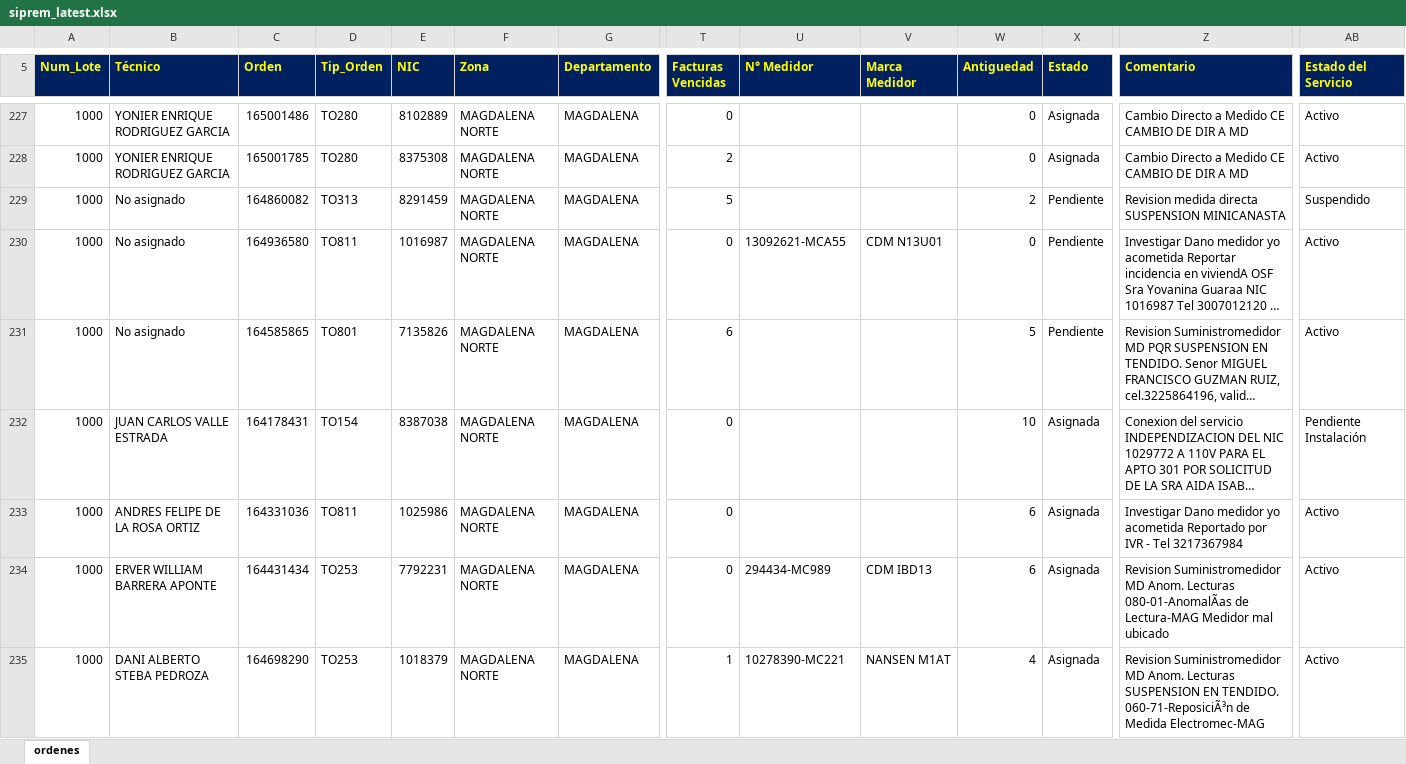
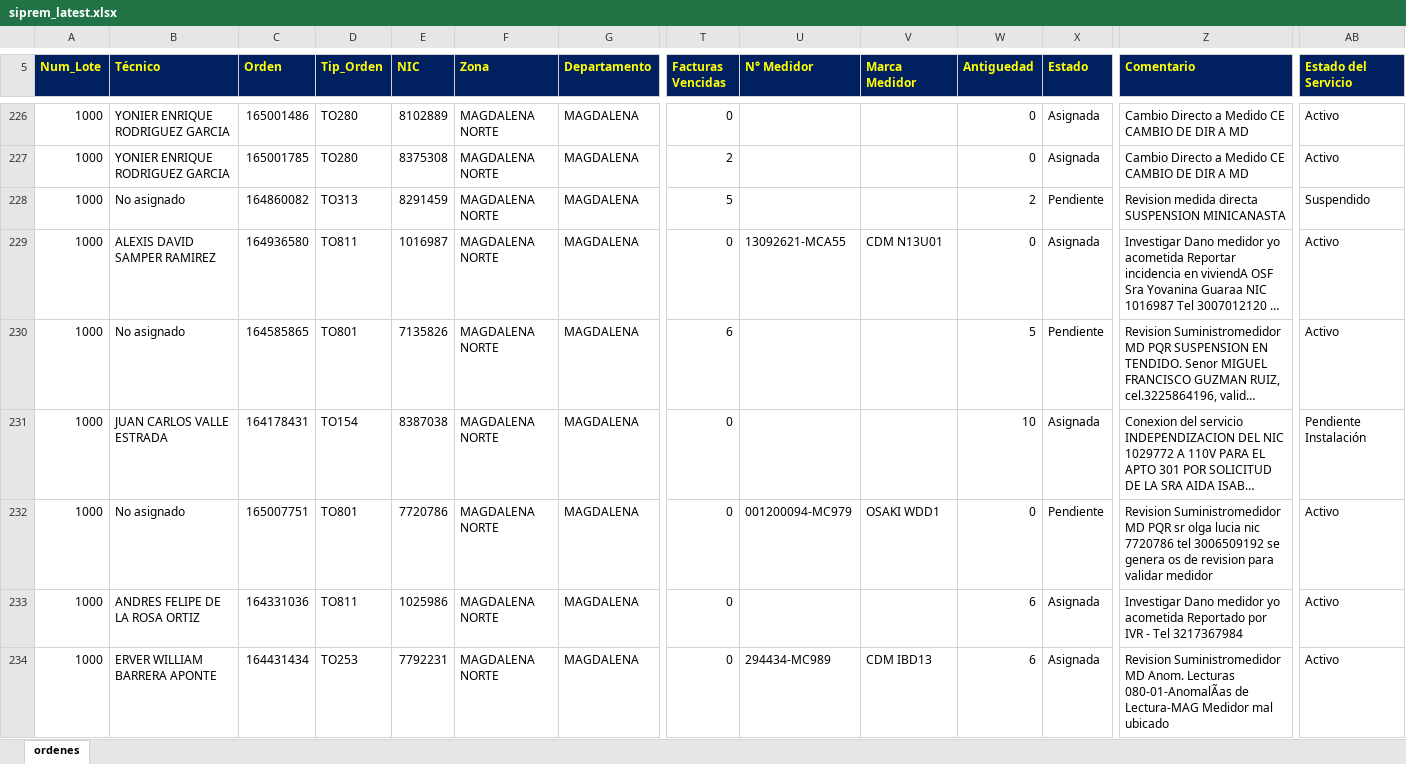
Before and after one commit to vikano27-debug/Dashboard_ING_VOA, an Excel workbook: siprem_latest.xlsx, sheet ordenes, drawn as a sheet; only a part is shown, gaps mark what is left out; the shorter side is filled out with more unchanged rows; long unchanged cells end in …; values as stored, in another font and other column widths than the file's, no borders; addresses are those after the commit; rows hold the shown columns only; the diff covers the shown part only; the diff names each change by its address in the sheet, - before the commit and + after, or states it on an @@ line.

Commit message:
Actualizacion automatica SIPREM y Casuistica

```diff
--- a/siprem_latest.xlsx (sheet ordenes)
+++ b/siprem_latest.xlsx (sheet ordenes)
-B229 (Técnico): No asignado
+B229 (Técnico): ALEXIS DAVID SAMPER RAMIREZ
-X229 (Estado): Pendiente
+X229 (Estado): Asignada
+row 232: 1000 | No asignado | 165007751 | TO801 | 7720786 | MAGDALENA NORTE | MAGDALENA | 0 | 001200094-MC979 | OSAKI WDD1 | 0 | Pendiente | Revision Suministromedidor MD PQR sr olga lucia nic 7720786 tel 3006509192 se genera os de revision para validar medidor | Activo
```
Also changed, not shown: 13 added rows, 15 removed rows and 80 edited cells elsewhere in this sheet.
